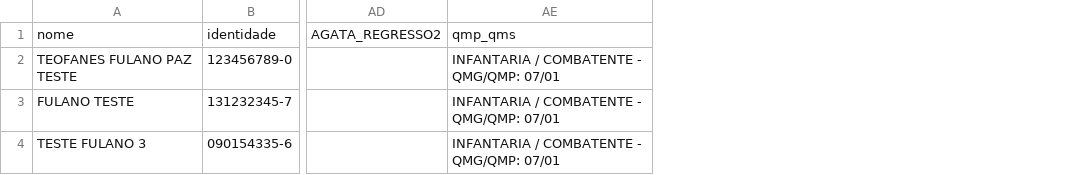
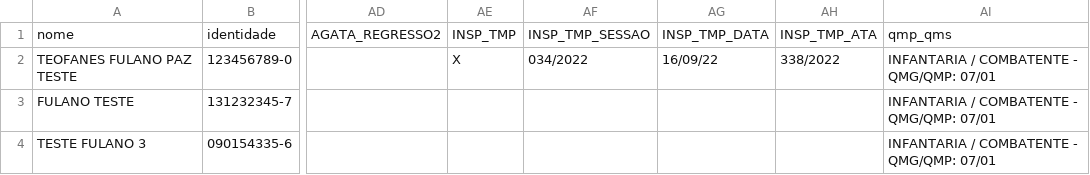
Before and after one commit to teofanesp12/appeb, a CSV file: assentamentos/lista.csv, drawn as a sheet; only a part is shown, gaps mark what is left out; the diff names each change by its address in the sheet, - before the commit and + after, or states it on an @@ line.

```diff
--- a/assentamentos/lista.csv
+++ b/assentamentos/lista.csv
+column AE, rows 1-2: INSP_TMP | X
+column AF, rows 1-2: INSP_TMP_SESSAO | 034/2022
+column AG, rows 1-2: INSP_TMP_DATA | 16/09/22
+column AH, rows 1-2: INSP_TMP_ATA | 338/2022
```
Also changed, not shown: 3 other files.
